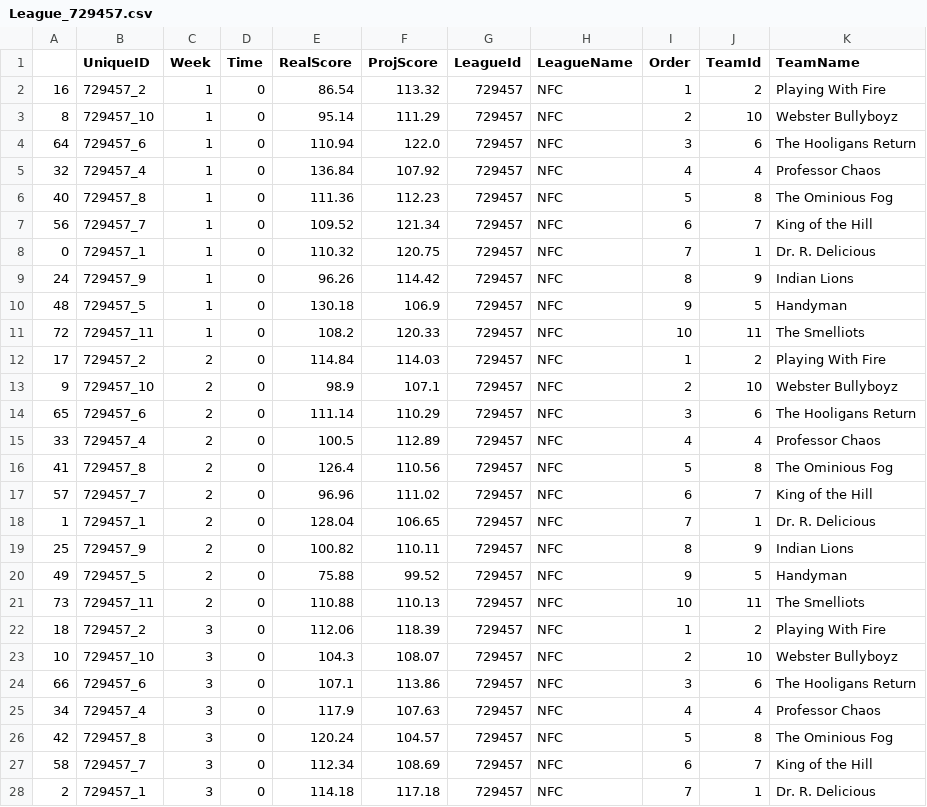
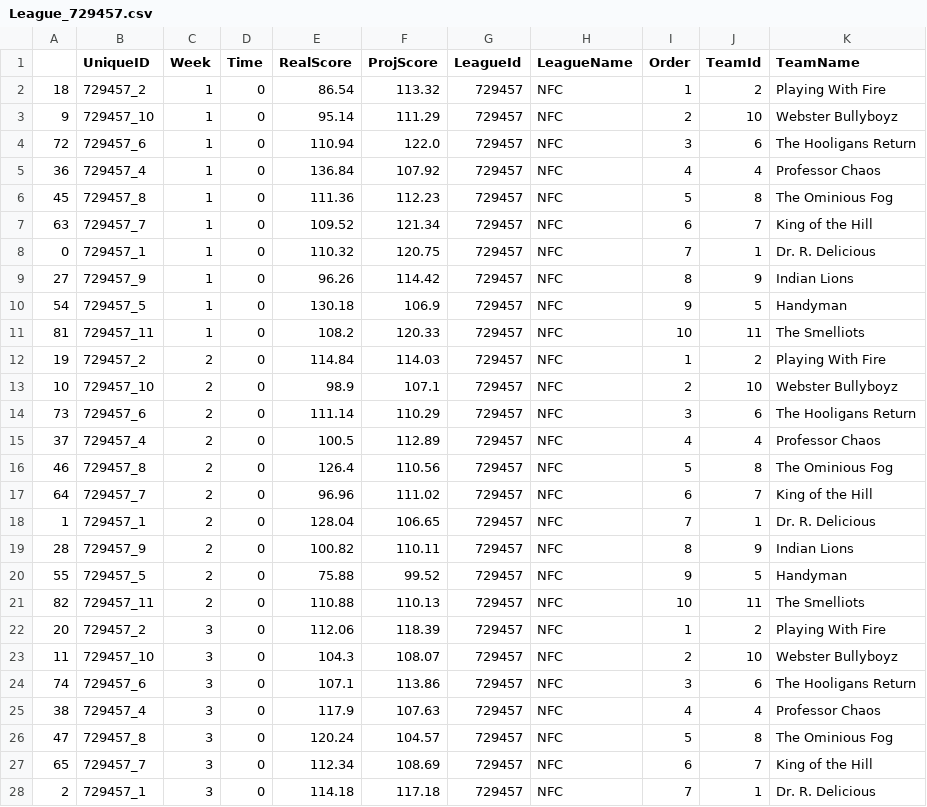
Before and after one commit to gr8scott88/FFLStats4, a CSV file: data/League_729457.csv, drawn as a sheet; only a part is shown; the diff covers the shown part only.

```diff
--- a/data/League_729457.csv
+++ b/data/League_729457.csv
@@ -1,28 +1,28 @@
 ,UniqueID,Week,Time,RealScore,ProjScore,LeagueId,LeagueName,Order,TeamId,TeamName
-16,729457_2,1,0,86.54,113.32,729457,NFC,1,2,Playing With Fire
-8,729457_10,1,0,95.14,111.29,729457,NFC,2,10,Webster Bullyboyz
-64,729457_6,1,0,110.94,122.0,729457,NFC,3,6,The Hooligans Return
-32,729457_4,1,0,136.84,107.92,729457,NFC,4,4,Professor Chaos
-40,729457_8,1,0,111.36,112.23,729457,NFC,5,8,The Ominious Fog
-56,729457_7,1,0,109.52,121.34,729457,NFC,6,7,King of the Hill
+18,729457_2,1,0,86.54,113.32,729457,NFC,1,2,Playing With Fire
+9,729457_10,1,0,95.14,111.29,729457,NFC,2,10,Webster Bullyboyz
+72,729457_6,1,0,110.94,122.0,729457,NFC,3,6,The Hooligans Return
+36,729457_4,1,0,136.84,107.92,729457,NFC,4,4,Professor Chaos
+45,729457_8,1,0,111.36,112.23,729457,NFC,5,8,The Ominious Fog
+63,729457_7,1,0,109.52,121.34,729457,NFC,6,7,King of the Hill
 0,729457_1,1,0,110.32,120.75,729457,NFC,7,1,Dr. R. Delicious
-24,729457_9,1,0,96.26,114.42,729457,NFC,8,9,Indian Lions
-48,729457_5,1,0,130.18,106.9,729457,NFC,9,5,Handyman
-72,729457_11,1,0,108.2,120.33,729457,NFC,10,11,The Smelliots
-17,729457_2,2,0,114.84,114.03,729457,NFC,1,2,Playing With Fire
-9,729457_10,2,0,98.9,107.1,729457,NFC,2,10,Webster Bullyboyz
-65,729457_6,2,0,111.14,110.29,729457,NFC,3,6,The Hooligans Return
-33,729457_4,2,0,100.5,112.89,729457,NFC,4,4,Professor Chaos
-41,729457_8,2,0,126.4,110.56,729457,NFC,5,8,The Ominious Fog
-57,729457_7,2,0,96.96,111.02,729457,NFC,6,7,King of the Hill
+27,729457_9,1,0,96.26,114.42,729457,NFC,8,9,Indian Lions
+54,729457_5,1,0,130.18,106.9,729457,NFC,9,5,Handyman
+81,729457_11,1,0,108.2,120.33,729457,NFC,10,11,The Smelliots
+19,729457_2,2,0,114.84,114.03,729457,NFC,1,2,Playing With Fire
+10,729457_10,2,0,98.9,107.1,729457,NFC,2,10,Webster Bullyboyz
+73,729457_6,2,0,111.14,110.29,729457,NFC,3,6,The Hooligans Return
+37,729457_4,2,0,100.5,112.89,729457,NFC,4,4,Professor Chaos
+46,729457_8,2,0,126.4,110.56,729457,NFC,5,8,The Ominious Fog
+64,729457_7,2,0,96.96,111.02,729457,NFC,6,7,King of the Hill
 1,729457_1,2,0,128.04,106.65,729457,NFC,7,1,Dr. R. Delicious
-25,729457_9,2,0,100.82,110.11,729457,NFC,8,9,Indian Lions
-49,729457_5,2,0,75.88,99.52,729457,NFC,9,5,Handyman
-73,729457_11,2,0,110.88,110.13,729457,NFC,10,11,The Smelliots
-18,729457_2,3,0,112.06,118.39,729457,NFC,1,2,Playing With Fire
-10,729457_10,3,0,104.3,108.07,729457,NFC,2,10,Webster Bullyboyz
-66,729457_6,3,0,107.1,113.86,729457,NFC,3,6,The Hooligans Return
-34,729457_4,3,0,117.9,107.63,729457,NFC,4,4,Professor Chaos
-42,729457_8,3,0,120.24,104.57,729457,NFC,5,8,The Ominious Fog
-58,729457_7,3,0,112.34,108.69,729457,NFC,6,7,King of the Hill
+28,729457_9,2,0,100.82,110.11,729457,NFC,8,9,Indian Lions
+55,729457_5,2,0,75.88,99.52,729457,NFC,9,5,Handyman
+82,729457_11,2,0,110.88,110.13,729457,NFC,10,11,The Smelliots
+20,729457_2,3,0,112.06,118.39,729457,NFC,1,2,Playing With Fire
+11,729457_10,3,0,104.3,108.07,729457,NFC,2,10,Webster Bullyboyz
+74,729457_6,3,0,107.1,113.86,729457,NFC,3,6,The Hooligans Return
+38,729457_4,3,0,117.9,107.63,729457,NFC,4,4,Professor Chaos
+47,729457_8,3,0,120.24,104.57,729457,NFC,5,8,The Ominious Fog
+65,729457_7,3,0,112.34,108.69,729457,NFC,6,7,King of the Hill
 2,729457_1,3,0,114.18,117.18,729457,NFC,7,1,Dr. R. Delicious
```
Also changed, not shown: 10 added rows and 48 edited cells elsewhere in this file, data/League_910981.csv, 21 other files.
